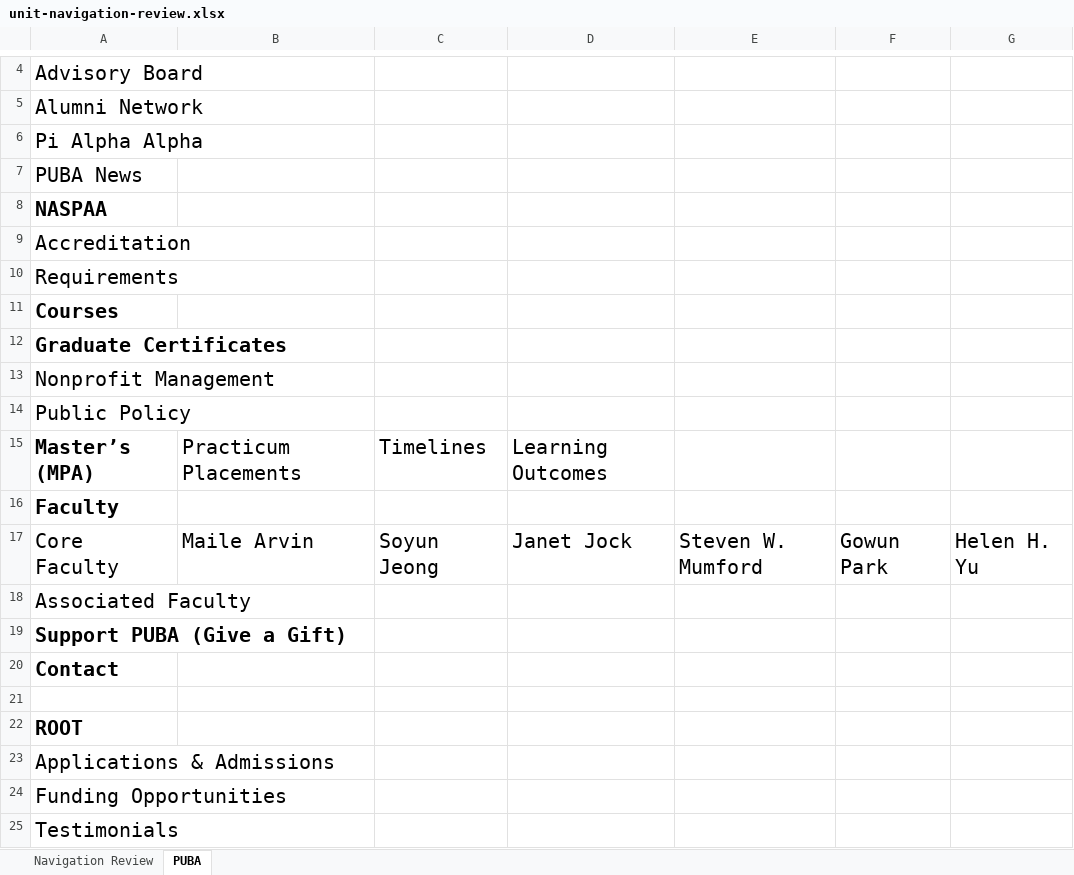
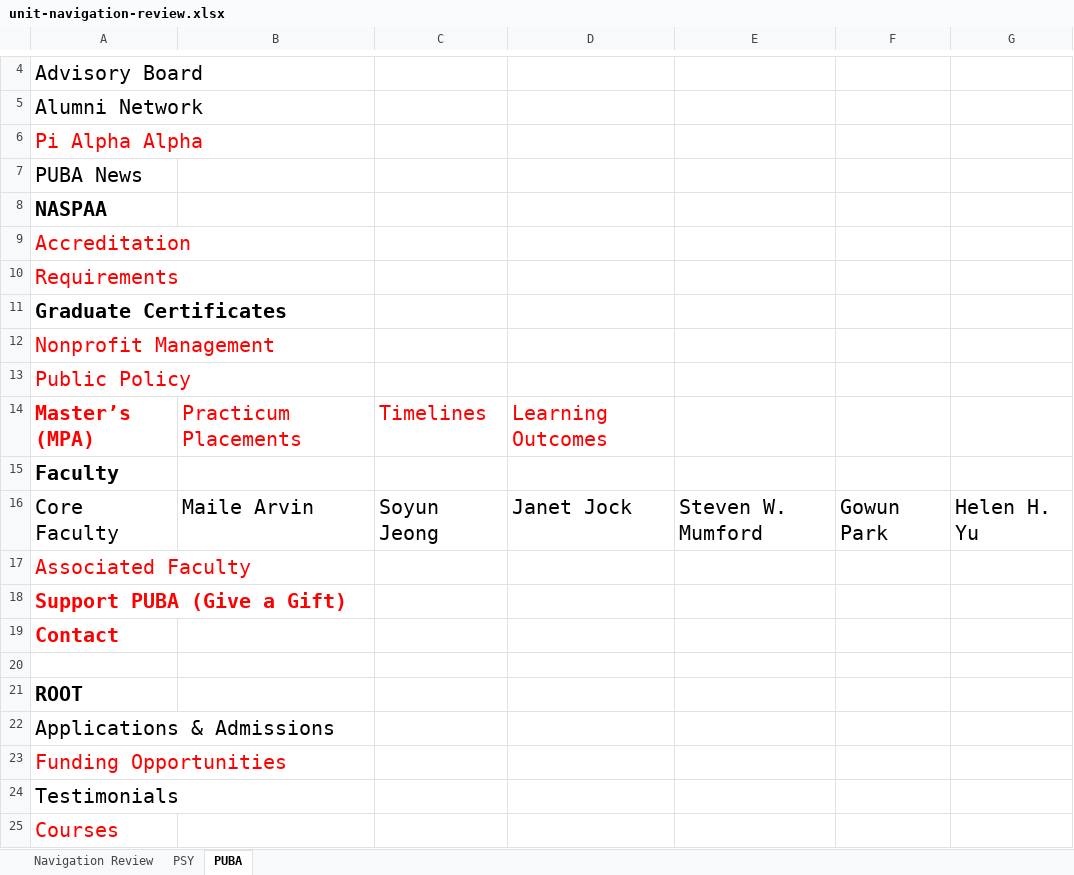
Before and after one commit to cssweb-stack/css-shared, an Excel workbook: exports/unit-navigation-review.xlsx, sheet PUBA, drawn as a sheet; only a part is shown, gaps mark what is left out; values as stored, in another font and other column widths than the file's, no borders; addresses are those after the commit; the diff names each change by its address in the sheet, - before the commit and + after, or states it on an @@ line.

```diff
--- a/exports/unit-navigation-review.xlsx (sheet PUBA)
+++ b/exports/unit-navigation-review.xlsx (sheet PUBA)
+sheet tab: PSY
-A6 text colour: black
+A6 text colour: #FF0000
-A9:A10 text colour: black
+A9:A10 text colour: #FF0000
-A12:A13 text colour: black
+A12:A13 text colour: #FF0000
-A14:D14 text colour: black
+A14:D14 text colour: #FF0000
-A17:A19 text colour: black
+A17:A19 text colour: #FF0000
-A23 text colour: black
+A23 text colour: #FF0000
@@ row 11 moved to row 25: Courses @@
```
Also changed, not shown: 1 other file.
